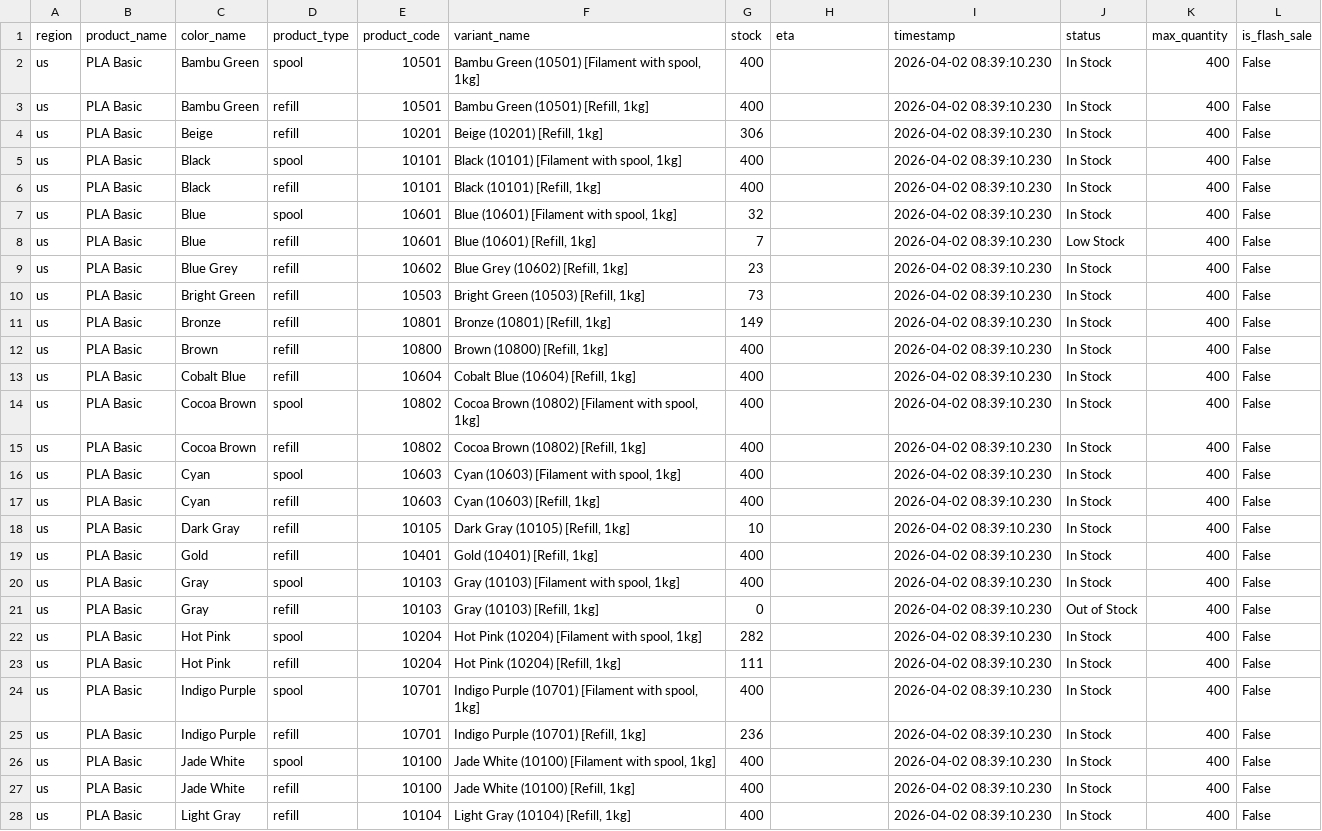
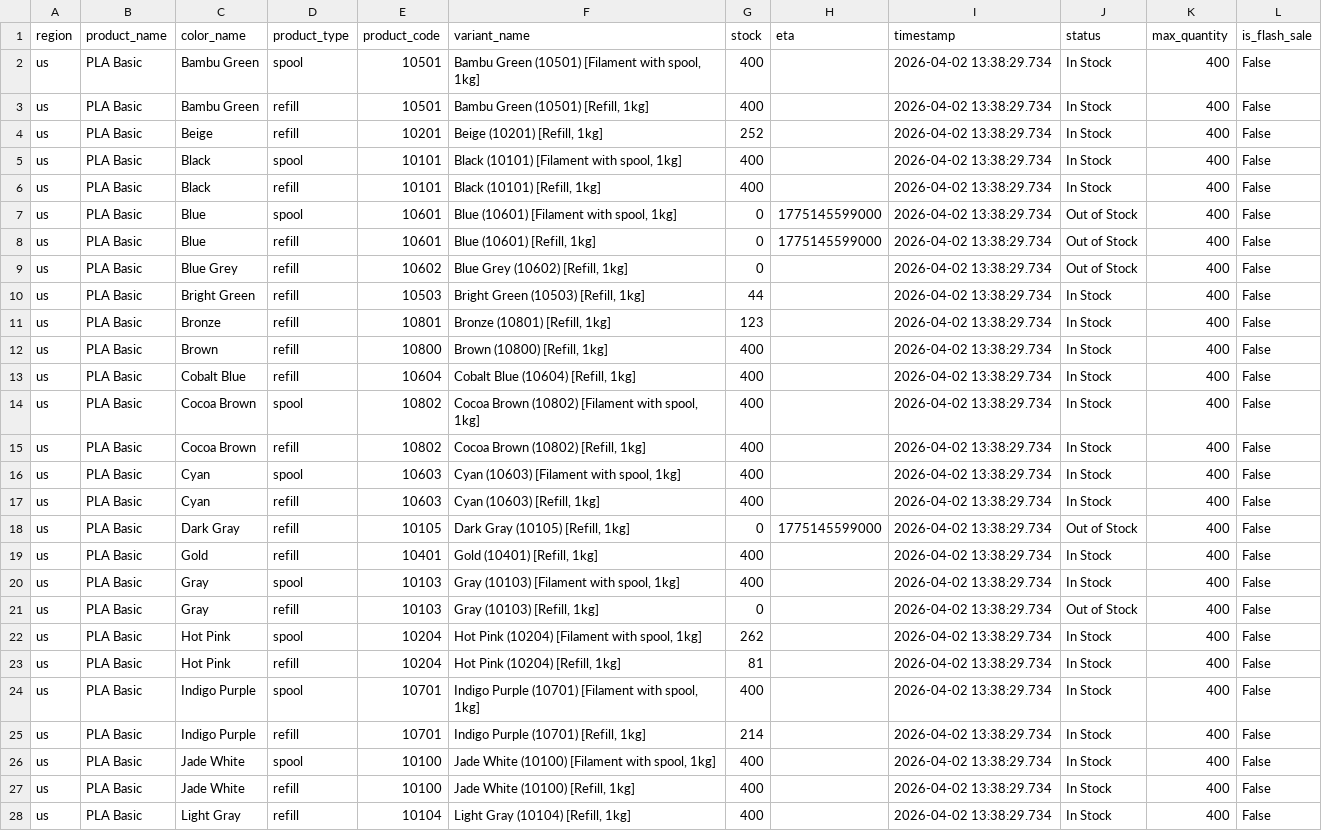
Before and after one commit to zachrigby3-star/bambu-filament-tracker, a CSV file: bambu_pla_basic_us.csv, drawn as a sheet; only a part is shown; the diff covers the shown part only; the diff names each change by its address in the sheet, - before the commit and + after, or states it on an @@ line.

```diff
--- a/bambu_pla_basic_us.csv
+++ b/bambu_pla_basic_us.csv
-I2:I28 (timestamp): 2026-04-02 08:39:10.230
+I2:I28 (timestamp): 2026-04-02 13:38:29.734
-G4 (stock): 306
+G4 (stock): 252
-G7 (stock): 32
+G7 (stock): 0
-H7:H8 (eta): (empty)
+H7:H8 (eta): 1775145599000
-J7 (status): In Stock
+J7 (status): Out of Stock
-G8 (stock): 7
+G8 (stock): 0
-J8 (status): Low Stock
+J8 (status): Out of Stock
-G9 (stock): 23
+G9 (stock): 0
-J9 (status): In Stock
+J9 (status): Out of Stock
-G10 (stock): 73
+G10 (stock): 44
-G11 (stock): 149
+G11 (stock): 123
-G18 (stock): 10
+G18 (stock): 0
-H18 (eta): (empty)
+H18 (eta): 1775145599000
-J18 (status): In Stock
+J18 (status): Out of Stock
-G22 (stock): 282
+G22 (stock): 262
-G23 (stock): 111
+G23 (stock): 81
-G25 (stock): 236
+G25 (stock): 214
```
Also changed, not shown: 20 edited cells elsewhere in this file.
